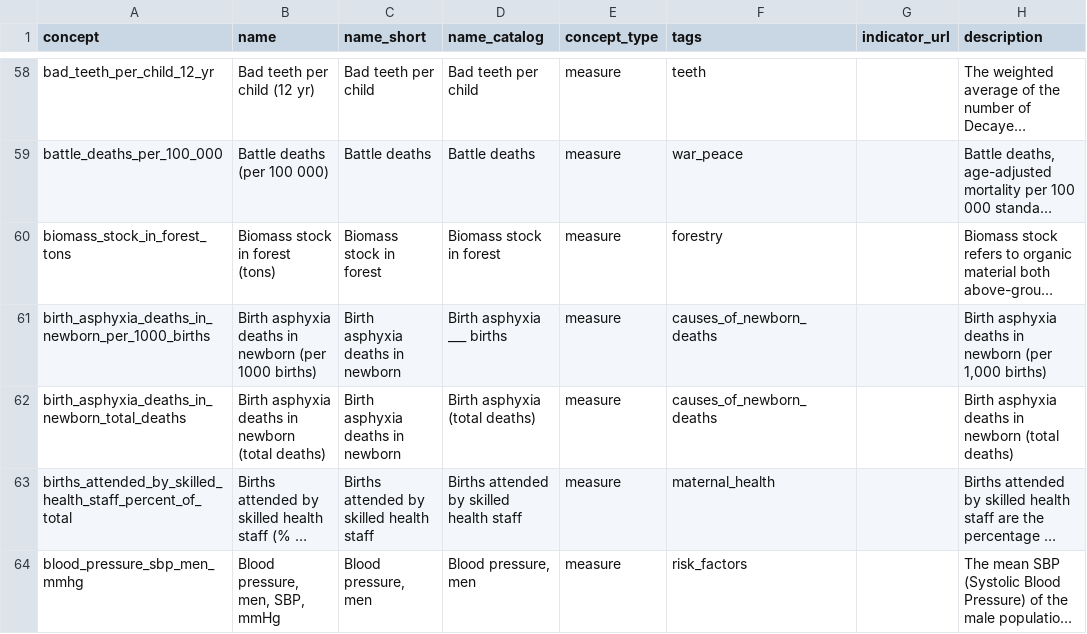
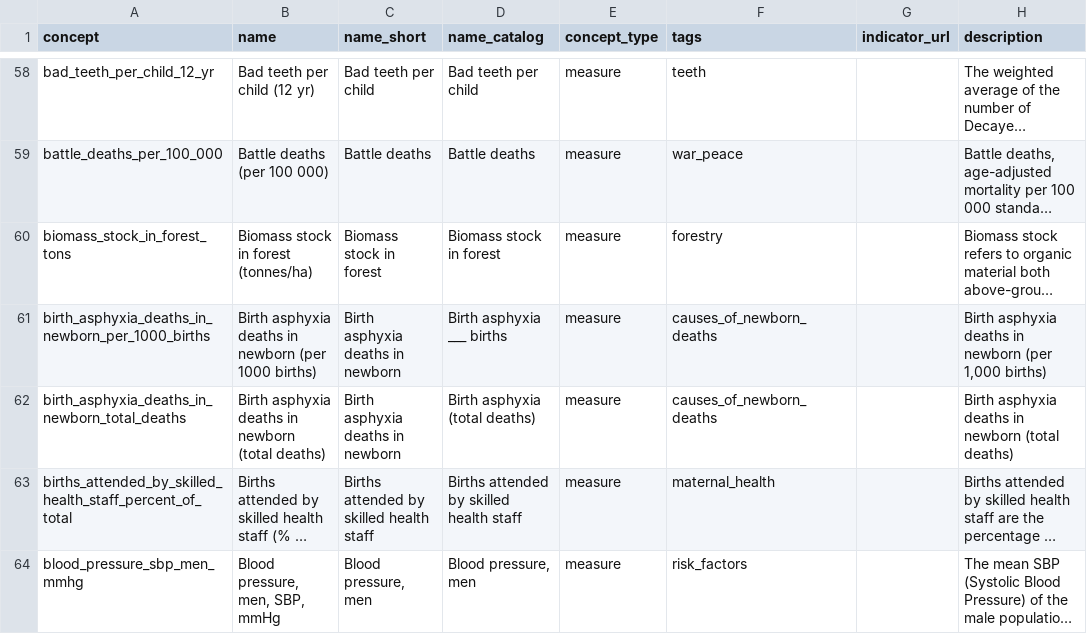
Before and after one commit to open-numbers/ddf--gapminder--ontology, a CSV file: ddf--concepts--continuous.csv, drawn as a sheet; only a part is shown, gaps mark what is left out; long unchanged cells end in …; the diff names each change by its address in the sheet, - before the commit and + after, or states it on an @@ line.

Commit message:
change unit

```diff
--- a/ddf--concepts--continuous.csv
+++ b/ddf--concepts--continuous.csv
-B60 (name): Biomass stock in forest (tons)
+B60 (name): Biomass stock in forest (tonnes/ha)
```
